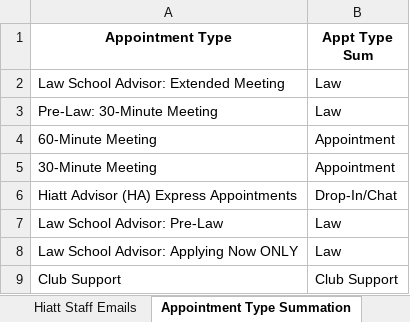
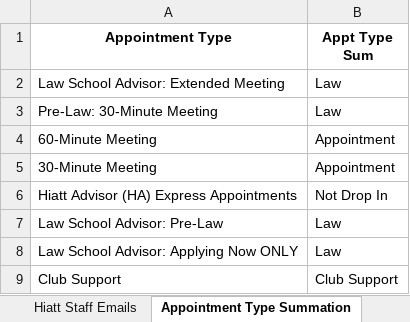
Before and after one commit to Hiatt-Career/DSI-Hiatt-Visualizations, an Excel workbook: Data Cleaning Information Storage.xlsx, sheet Appointment Type Summation, drawn as a sheet; values as stored, in another font and other column widths than the file's, no borders; the diff names each change by its address in the sheet, - before the commit and + after, or states it on an @@ line.

Commit message:
Implement combined data cleaning scripts

```diff
--- a/Data Cleaning Information Storage.xlsx (sheet Appointment Type Summation)
+++ b/Data Cleaning Information Storage.xlsx (sheet Appointment Type Summation)
-B6 (Appt Type Sum): Drop-In/Chat
+B6 (Appt Type Sum): Not Drop In
```
Also changed, not shown: 7 other files.
